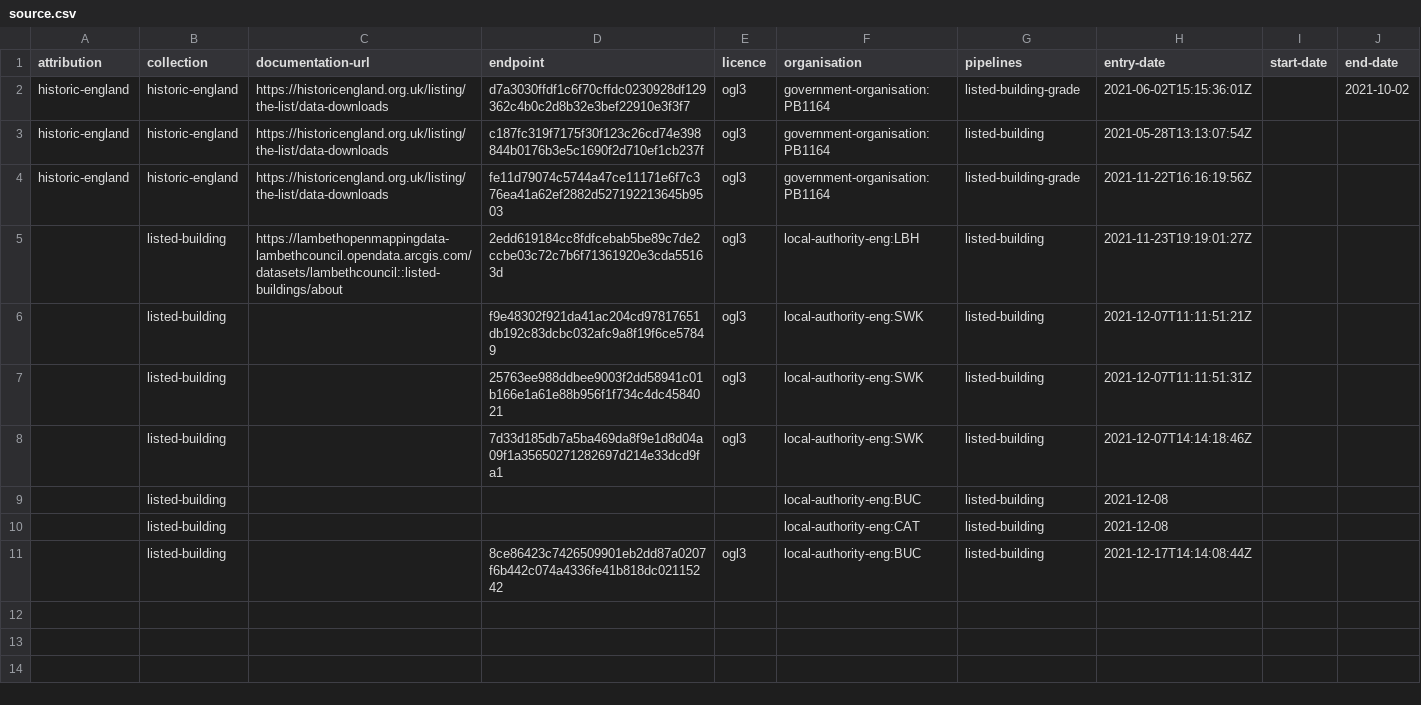
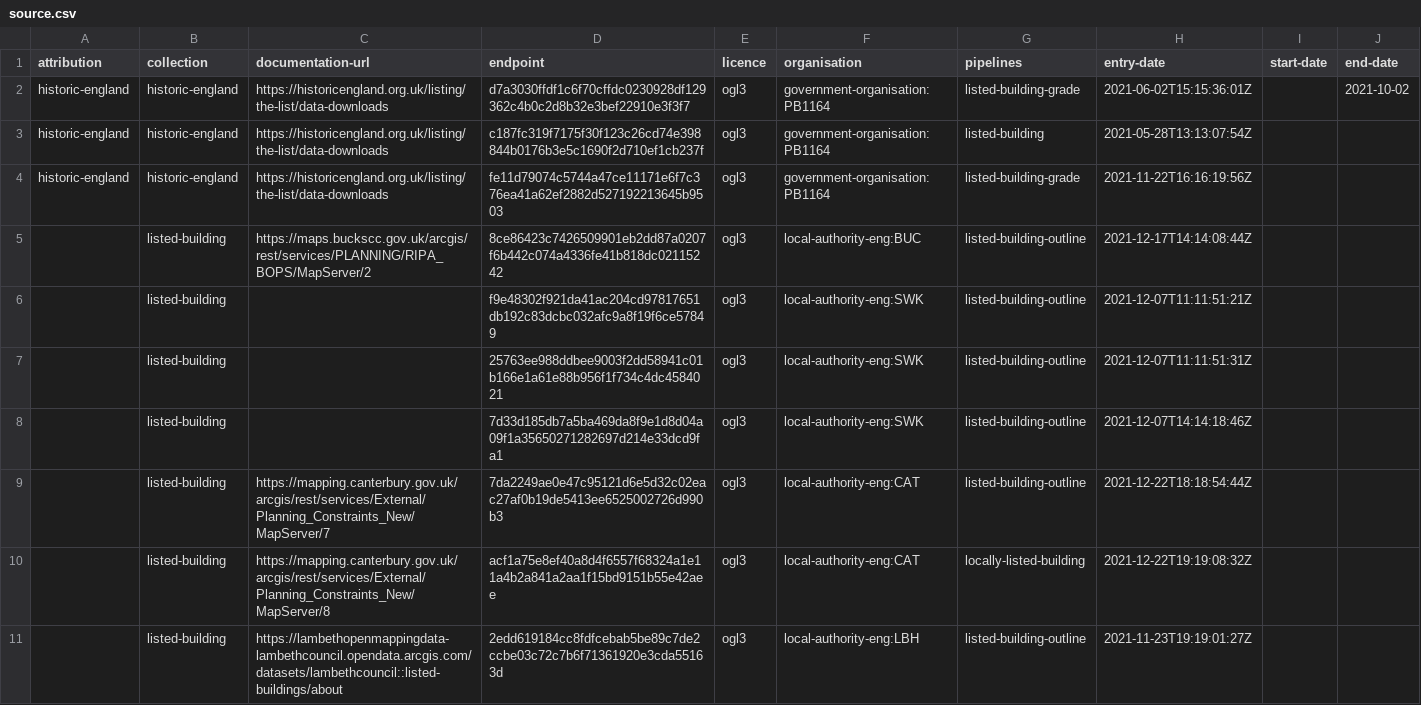
Before and after one commit to digital-land/listed-building-collection, a CSV file: collection/source.csv, drawn as a sheet.

```diff
--- a/collection/source.csv
+++ b/collection/source.csv
@@ -4,8 +4,8 @@ historic-england,historic-england,https://historicengland.org.uk/listing/the-lis
 historic-england,historic-england,https://historicengland.org.uk/listing/the-list/data-downloads,fe11d79074c5744a47ce11171e6f7c376ea41a62ef2882d527192213645b9503,ogl3,government-organisation:PB1164,listed-building-grade,2021-11-22T16:16:19:56Z,,
-,listed-building,https://lambethopenmappingdata-lambethcouncil.opendata.arcgis.com/datasets/lambethcouncil::listed-buildings/about,2edd619184cc8fdfcebab5be89c7de2ccbe03c72c7b6f71361920e3cda55163d,ogl3,local-authority-eng:LBH,listed-building,2021-11-23T19:19:01:27Z,,
-,listed-building,,f9e48302f921da41ac204cd97817651db192c83dcbc032afc9a8f19f6ce57849,ogl3,local-authority-eng:SWK,listed-building,2021-12-07T11:11:51:21Z,,
-,listed-building,,25763ee988ddbee9003f2dd58941c01b166e1a61e88b956f1f734c4dc4584021,ogl3,local-authority-eng:SWK,listed-building,2021-12-07T11:11:51:31Z,,
-,listed-building,,7d33d185db7a5ba469da8f9e1d8d04a09f1a35650271282697d214e33dcd9fa1,ogl3,local-authority-eng:SWK,listed-building,2021-12-07T14:14:18:46Z,,
-,listed-building,,,,local-authority-eng:BUC,listed-building,2021-12-08,,
-,listed-building,,,,local-authority-eng:CAT,listed-building,2021-12-08,,
-,listed-building,,8ce86423c7426509901eb2dd87a0207f6b442c074a4336fe41b818dc02115242,ogl3,local-authority-eng:BUC,listed-building,2021-12-17T14:14:08:44Z,,
+,listed-building,https://maps.buckscc.gov.uk/arcgis/rest/services/PLANNING/RIPA_BOPS/MapServer/2,8ce86423c7426509901eb2dd87a0207f6b442c074a4336fe41b818dc02115242,ogl3,local-authority-eng:BUC,listed-building-outline,2021-12-17T14:14:08:44Z,,
+,listed-building,,f9e48302f921da41ac204cd97817651db192c83dcbc032afc9a8f19f6ce57849,ogl3,local-authority-eng:SWK,listed-building-outline,2021-12-07T11:11:51:21Z,,
+,listed-building,,25763ee988ddbee9003f2dd58941c01b166e1a61e88b956f1f734c4dc4584021,ogl3,local-authority-eng:SWK,listed-building-outline,2021-12-07T11:11:51:31Z,,
+,listed-building,,7d33d185db7a5ba469da8f9e1d8d04a09f1a35650271282697d214e33dcd9fa1,ogl3,local-authority-eng:SWK,listed-building-outline,2021-12-07T14:14:18:46Z,,
+,listed-building,https://mapping.canterbury.gov.uk/arcgis/rest/services/External/Planning_Constraints_New/MapServer/7,7da2249ae0e47c95121d6e5d32c02eac27af0b19de5413ee6525002726d990b3,ogl3,local-authority-eng:CAT,listed-building-outline,2021-12-22T18:18:54:44Z,,
+,listed-building,https://mapping.canterbury.gov.uk/arcgis/rest/services/External/Planning_Constraints_New/MapServer/8,acf1a75e8ef40a8d4f6557f68324a1e11a4b2a841a2aa1f15bd9151b55e42aee,ogl3,local-authority-eng:CAT,locally-listed-building,2021-12-22T19:19:08:32Z,,
+,listed-building,https://lambethopenmappingdata-lambethcouncil.opendata.arcgis.com/datasets/lambethcouncil::listed-buildings/about,2edd619184cc8fdfcebab5be89c7de2ccbe03c72c7b6f71361920e3cda55163d,ogl3,local-authority-eng:LBH,listed-building-outline,2021-11-23T19:19:01:27Z,,
```
Also changed, not shown: collection/endpoint.csv, pipeline/column.csv, 4 other files.
